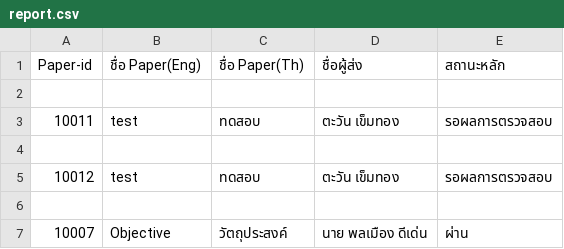
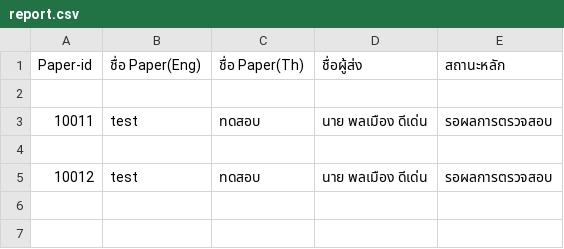
Before and after one commit to Supakoa/conferencewebsite, a CSV file: back/pages/server/report.csv, drawn as a sheet.

```diff
--- a/back/pages/server/report.csv
+++ b/back/pages/server/report.csv
@@ -2,6 +2,4 @@
 
-"10011","test","ทดสอบ","ตะวัน เข็มทอง"," รอผลการตรวจสอบ"
+"10011","test","ทดสอบ","นาย พลเมือง ดีเด่น"," รอผลการตรวจสอบ"
 
-"10012","test","ทดสอบ","ตะวัน เข็มทอง"," รอผลการตรวจสอบ"
-
-"10007","Objective","วัตถุประสงค์","นาย พลเมือง  ดีเด่น"," ผ่าน"
+"10012","test","ทดสอบ","นาย พลเมือง ดีเด่น"," รอผลการตรวจสอบ"
```
Also changed, not shown: 13 other files.
